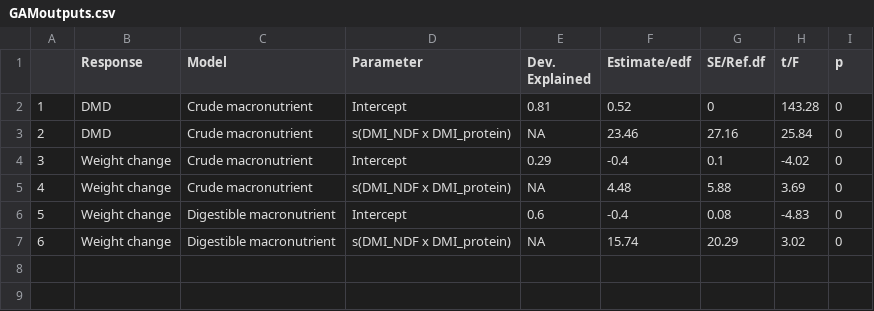
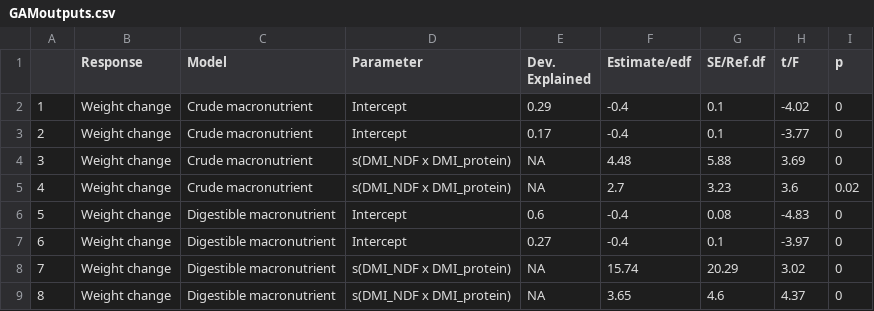
Before and after one commit to jballuffi/NutritionalGeometryHares, a CSV file: Output/stats/GAMoutputs.csv, drawn as a sheet; removed rows and columns are numbered as before the commit, all else as after; the diff names each change by its address in the sheet, - before the commit and + after, or states it on an @@ line.

Commit message:
make GAMS for all weight change models

```diff
--- a/Output/stats/GAMoutputs.csv
+++ b/Output/stats/GAMoutputs.csv
-row 2: 1 | DMD | Crude macronutrient | Intercept | 0.81 | 0.52 | 0 | 143.28 | 0
-row 3: 2 | DMD | Crude macronutrient | s(DMI_NDF x DMI_protein) | NA | 23.46 | 27.16 | 25.84 | 0
@@ column A renumbered between rows 2 and 8 @@
+row 3: 2 | Weight change | Crude macronutrient | Intercept | 0.17 | -0.4 | 0.1 | -3.77 | 0
+row 5: 4 | Weight change | Crude macronutrient | s(DMI_NDF x DMI_protein) | NA | 2.7 | 3.23 | 3.6 | 0.02
+row 7: 6 | Weight change | Digestible macronutrient | Intercept | 0.27 | -0.4 | 0.1 | -3.97 | 0
+row 9: 8 | Weight change | Digestible macronutrient | s(DMI_NDF x DMI_protein) | NA | 3.65 | 4.6 | 4.37 | 0
```
Also changed, not shown: 1 other file.
